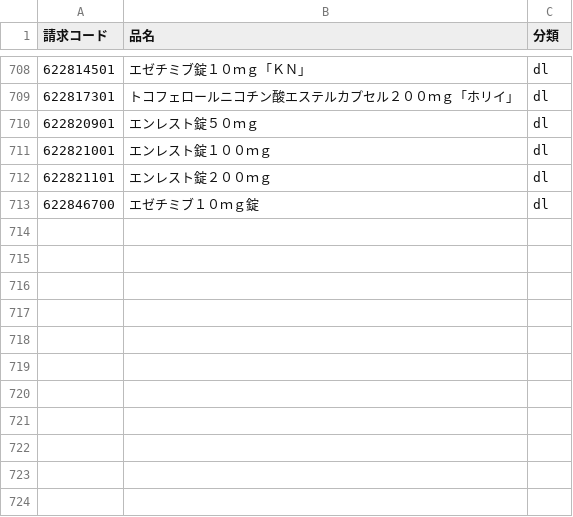
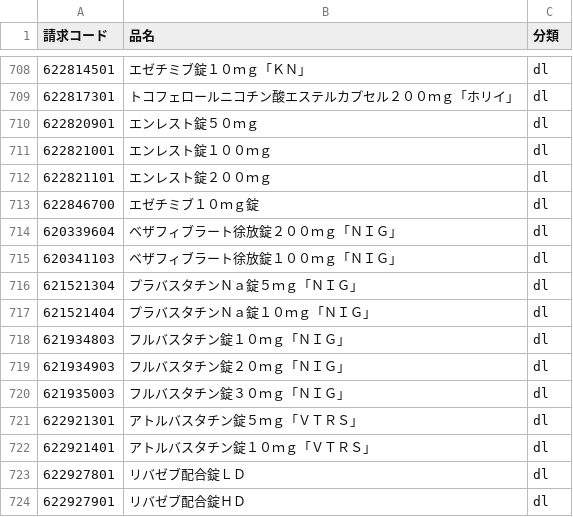
Before and after one commit to PREVENT-Inc/MyscopeMasterList, a CSV file: Mystar_tg_medicine/items/高脂血症用剤.csv, drawn as a sheet; only a part is shown, gaps mark what is left out.

```diff
--- a/Mystar_tg_medicine/items/高脂血症用剤.csv
+++ b/Mystar_tg_medicine/items/高脂血症用剤.csv
@@ -713 +713,12 @@
 622846700,エゼチミブ１０ｍｇ錠,dl
+620339604,ベザフィブラート徐放錠２００ｍｇ「ＮＩＧ」,dl
+620341103,ベザフィブラート徐放錠１００ｍｇ「ＮＩＧ」,dl
+621521304,プラバスタチンＮａ錠５ｍｇ「ＮＩＧ」,dl
+621521404,プラバスタチンＮａ錠１０ｍｇ「ＮＩＧ」,dl
+621934803,フルバスタチン錠１０ｍｇ「ＮＩＧ」,dl
+621934903,フルバスタチン錠２０ｍｇ「ＮＩＧ」,dl
+621935003,フルバスタチン錠３０ｍｇ「ＮＩＧ」,dl
+622921301,アトルバスタチン錠５ｍｇ「ＶＴＲＳ」,dl
+622921401,アトルバスタチン錠１０ｍｇ「ＶＴＲＳ」,dl
+622927801,リバゼブ配合錠ＬＤ,dl
+622927901,リバゼブ配合錠ＨＤ,dl
```
Also changed, not shown: Mystar_tg_disease/items/cva.csv, Mystar_tg_disease/target_disease.csv, 5 other files.
